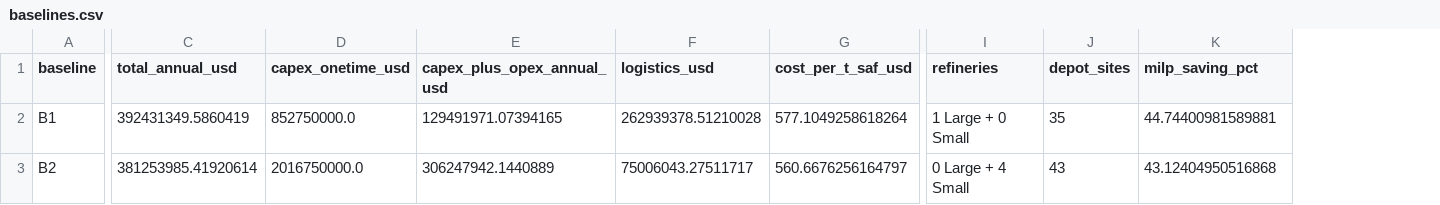
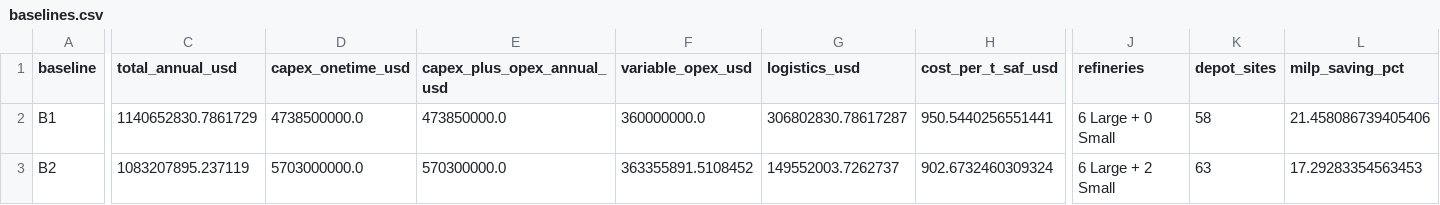
Before and after one commit to wengyu05/autonomous-hackathon, a CSV file: outputs/baselines.csv, drawn as a sheet; only a part is shown, gaps mark what is left out; addresses are those after the commit; the diff names each change by its address in the sheet, - before the commit and + after, or states it on an @@ line.

```diff
--- a/outputs/baselines.csv
+++ b/outputs/baselines.csv
+column F (variable_opex_usd), rows 2-3: 360000000.0 | 363355891.5108452
-C2 (total_annual_usd): 392431349.5860419
+C2 (total_annual_usd): 1140652830.7861729
-D2 (capex_onetime_usd): 852750000.0
+D2 (capex_onetime_usd): 4738500000.0
-E2 (capex_plus_opex_annual_usd): 129491971.07394165
+E2 (capex_plus_opex_annual_usd): 473850000.0
-G2 (logistics_usd): 262939378.51210028
+G2 (logistics_usd): 306802830.78617287
-H2 (cost_per_t_saf_usd): 577.1049258618264
+H2 (cost_per_t_saf_usd): 950.5440256551441
-J2 (refineries): 1 Large + 0 Small
+J2 (refineries): 6 Large + 0 Small
-K2 (depot_sites): 35
+K2 (depot_sites): 58
-L2 (milp_saving_pct): 44.74400981589881
+L2 (milp_saving_pct): 21.458086739405406
-C3 (total_annual_usd): 381253985.41920614
+C3 (total_annual_usd): 1083207895.237119
-D3 (capex_onetime_usd): 2016750000.0
+D3 (capex_onetime_usd): 5703000000.0
-E3 (capex_plus_opex_annual_usd): 306247942.1440889
+E3 (capex_plus_opex_annual_usd): 570300000.0
-G3 (logistics_usd): 75006043.27511717
+G3 (logistics_usd): 149552003.7262737
-H3 (cost_per_t_saf_usd): 560.6676256164797
+H3 (cost_per_t_saf_usd): 902.6732460309324
-J3 (refineries): 0 Large + 4 Small
+J3 (refineries): 6 Large + 2 Small
-K3 (depot_sites): 43
+K3 (depot_sites): 63
-L3 (milp_saving_pct): 43.12404950516868
+L3 (milp_saving_pct): 17.29283354563453
```
Also changed, not shown: outputs/baseline_b1_facilities.csv, outputs/baseline_b2_facilities.csv, 10 other files.
